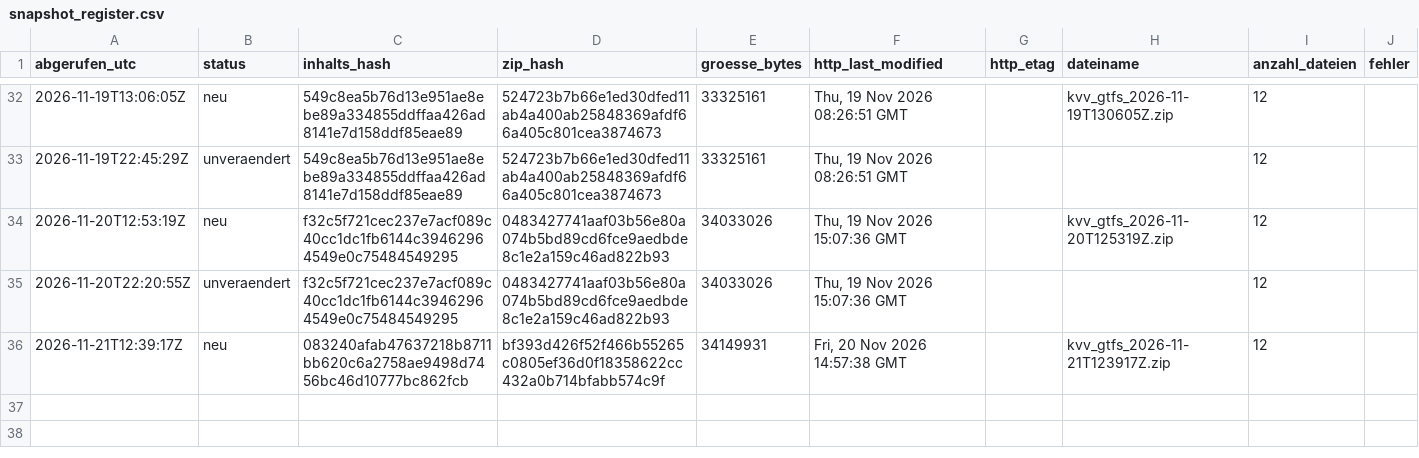
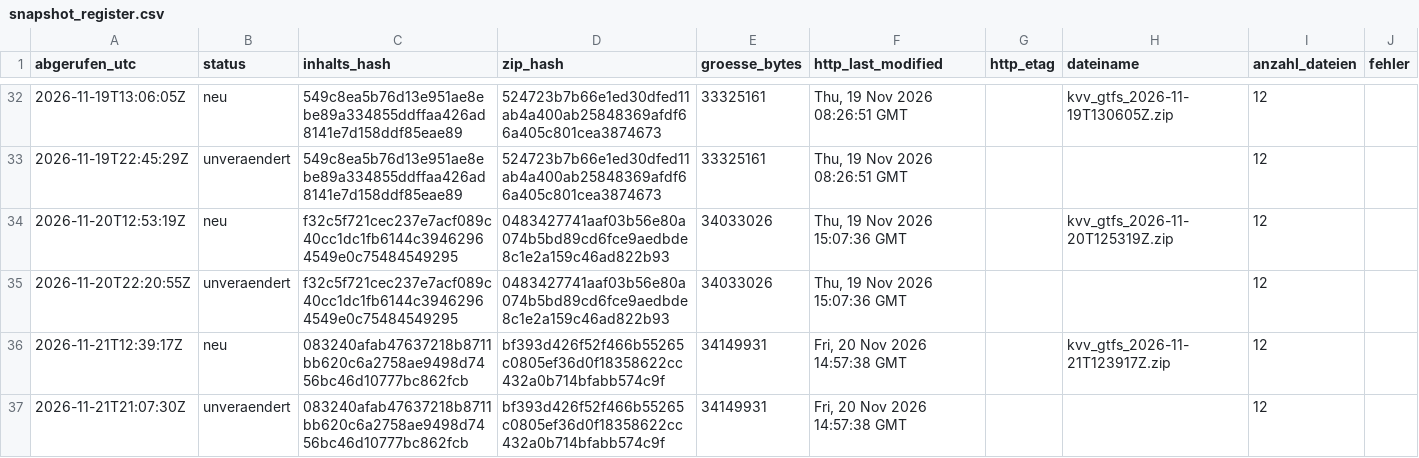
Before and after one commit to rtoschpulotov/kvv-fahrplanmonitor, a CSV file: data/snapshot_register.csv, drawn as a sheet; only a part is shown, gaps mark what is left out.

Commit message:
Snapshot-Register: unveraendert 2026-11-21

```diff
--- a/data/snapshot_register.csv
+++ b/data/snapshot_register.csv
@@ -36 +36,2 @@ abgerufen_utc,status,inhalts_hash,zip_hash,groesse_bytes,http_last_modified,http
 2026-11-21T12:39:17Z,neu,083240afab47637218b8711bb620c6a2758ae9498d7456bc46d10777bc862fcb,bf393d426f52f466b55265c0805ef36d0f18358622cc432a0b714bfabb574c9f,34149931,"Fri, 20 Nov 2026 14:57:38 GMT",,kvv_gtfs_2026-11-21T123917Z.zip,12,
+2026-11-21T21:07:30Z,unveraendert,083240afab47637218b8711bb620c6a2758ae9498d7456bc46d10777bc862fcb,bf393d426f52f466b55265c0805ef36d0f18358622cc432a0b714bfabb574c9f,34149931,"Fri, 20 Nov 2026 14:57:38 GMT",,,12,
```
